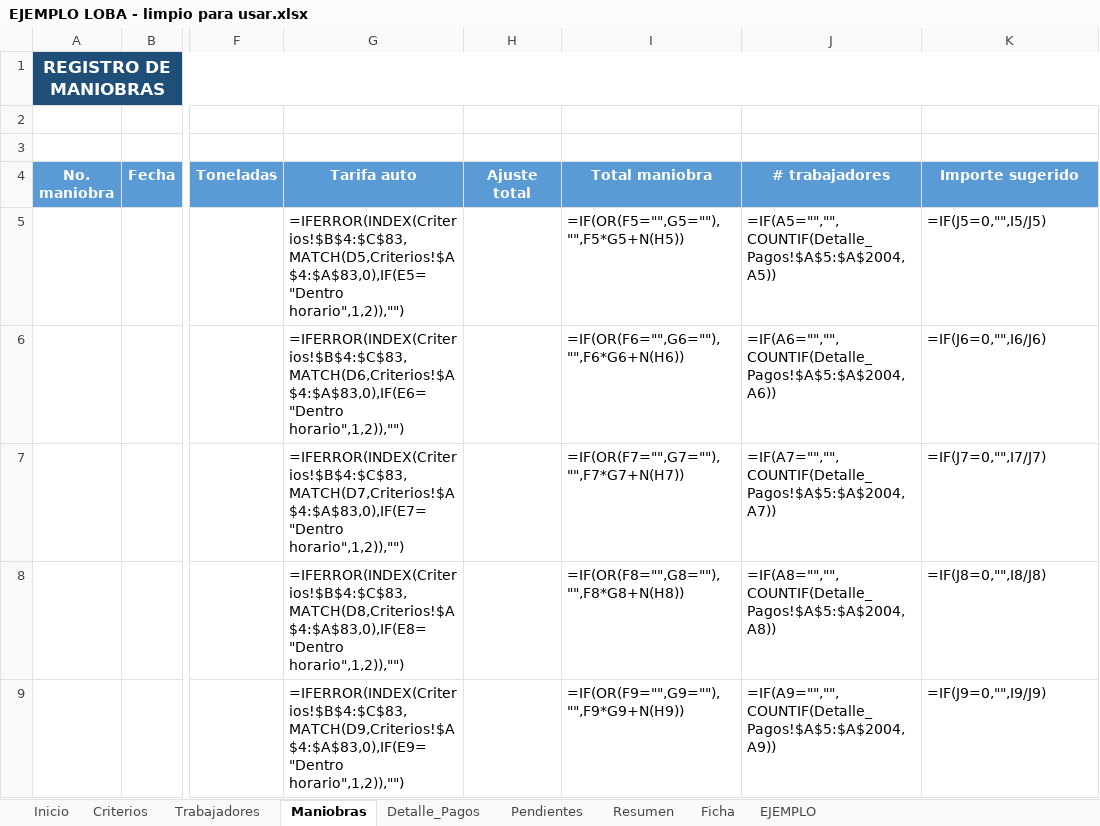
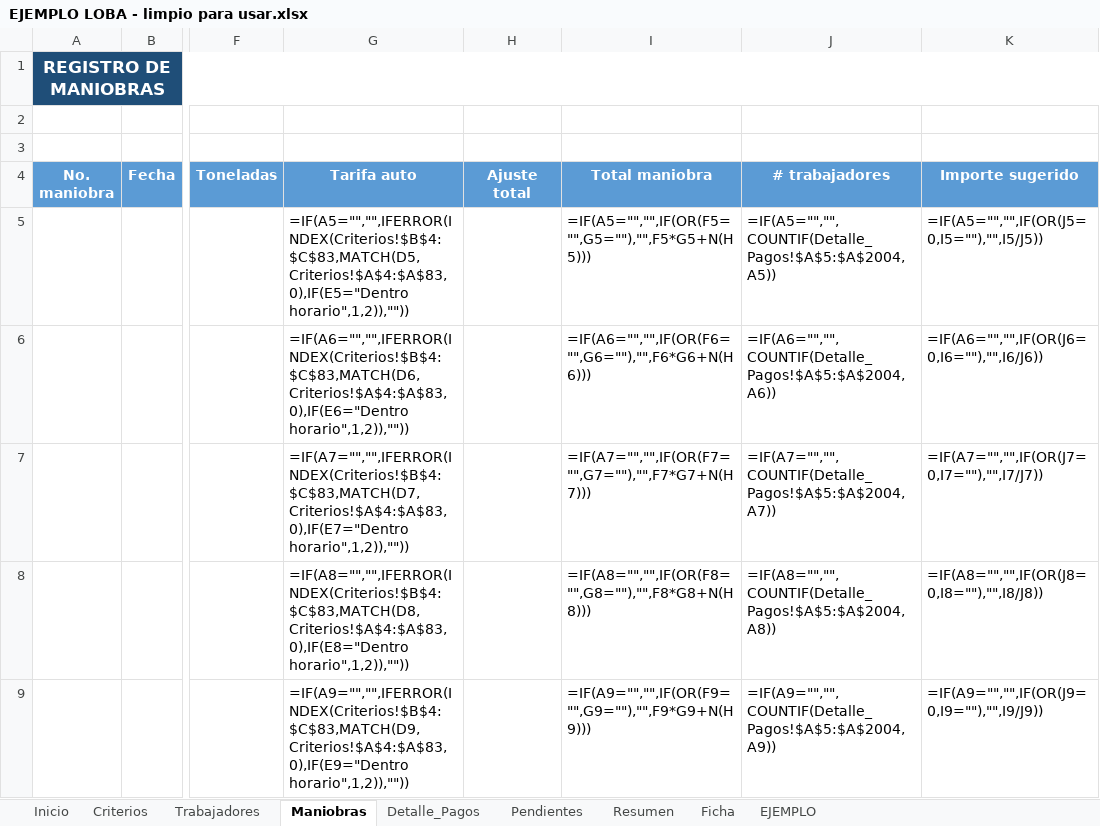
Before and after one commit to Alfredo-ctrl/excel-maniobras-descarga, an Excel workbook: archivos/EJEMPLO LOBA - limpio para usar.xlsx, sheet Maniobras, drawn as a sheet; only a part is shown, gaps mark what is left out; values as stored, in another font and other column widths than the file's, no borders; formulas without a stored value are shown as written; conditional formats and table styles not drawn; the diff covers the shown part only; the diff names each change by its address in the sheet, - before the commit and + after, or states it on an @@ line.

```diff
--- a/archivos/EJEMPLO LOBA - limpio para usar.xlsx (sheet Maniobras)
+++ b/archivos/EJEMPLO LOBA - limpio para usar.xlsx (sheet Maniobras)
-G5 (Tarifa auto): =IFERROR(INDEX(Criterios!$B$4:$C$83,MATCH(D5,Criterios!$A$4:$A$83,0),IF(E5="Dentro horario",1,2)),"")
+G5 (Tarifa auto): =IF(A5="","",IFERROR(INDEX(Criterios!$B$4:$C$83,MATCH(D5,Criterios!$A$4:$A$83,0),IF(E5="Dentro horario",1,2)),""))
-I5 (Total maniobra): =IF(OR(F5="",G5=""),"",F5*G5+N(H5))
+I5 (Total maniobra): =IF(A5="","",IF(OR(F5="",G5=""),"",F5*G5+N(H5)))
-K5 (Importe sugerido): =IF(J5=0,"",I5/J5)
+K5 (Importe sugerido): =IF(A5="","",IF(OR(J5=0,I5=""),"",I5/J5))
-G6 (Tarifa auto): =IFERROR(INDEX(Criterios!$B$4:$C$83,MATCH(D6,Criterios!$A$4:$A$83,0),IF(E6="Dentro horario",1,2)),"")
+G6 (Tarifa auto): =IF(A6="","",IFERROR(INDEX(Criterios!$B$4:$C$83,MATCH(D6,Criterios!$A$4:$A$83,0),IF(E6="Dentro horario",1,2)),""))
-I6 (Total maniobra): =IF(OR(F6="",G6=""),"",F6*G6+N(H6))
+I6 (Total maniobra): =IF(A6="","",IF(OR(F6="",G6=""),"",F6*G6+N(H6)))
-K6 (Importe sugerido): =IF(J6=0,"",I6/J6)
+K6 (Importe sugerido): =IF(A6="","",IF(OR(J6=0,I6=""),"",I6/J6))
-G7 (Tarifa auto): =IFERROR(INDEX(Criterios!$B$4:$C$83,MATCH(D7,Criterios!$A$4:$A$83,0),IF(E7="Dentro horario",1,2)),"")
+G7 (Tarifa auto): =IF(A7="","",IFERROR(INDEX(Criterios!$B$4:$C$83,MATCH(D7,Criterios!$A$4:$A$83,0),IF(E7="Dentro horario",1,2)),""))
-I7 (Total maniobra): =IF(OR(F7="",G7=""),"",F7*G7+N(H7))
+I7 (Total maniobra): =IF(A7="","",IF(OR(F7="",G7=""),"",F7*G7+N(H7)))
-K7 (Importe sugerido): =IF(J7=0,"",I7/J7)
+K7 (Importe sugerido): =IF(A7="","",IF(OR(J7=0,I7=""),"",I7/J7))
-G8 (Tarifa auto): =IFERROR(INDEX(Criterios!$B$4:$C$83,MATCH(D8,Criterios!$A$4:$A$83,0),IF(E8="Dentro horario",1,2)),"")
+G8 (Tarifa auto): =IF(A8="","",IFERROR(INDEX(Criterios!$B$4:$C$83,MATCH(D8,Criterios!$A$4:$A$83,0),IF(E8="Dentro horario",1,2)),""))
-I8 (Total maniobra): =IF(OR(F8="",G8=""),"",F8*G8+N(H8))
+I8 (Total maniobra): =IF(A8="","",IF(OR(F8="",G8=""),"",F8*G8+N(H8)))
-K8 (Importe sugerido): =IF(J8=0,"",I8/J8)
+K8 (Importe sugerido): =IF(A8="","",IF(OR(J8=0,I8=""),"",I8/J8))
-G9 (Tarifa auto): =IFERROR(INDEX(Criterios!$B$4:$C$83,MATCH(D9,Criterios!$A$4:$A$83,0),IF(E9="Dentro horario",1,2)),"")
+G9 (Tarifa auto): =IF(A9="","",IFERROR(INDEX(Criterios!$B$4:$C$83,MATCH(D9,Criterios!$A$4:$A$83,0),IF(E9="Dentro horario",1,2)),""))
-I9 (Total maniobra): =IF(OR(F9="",G9=""),"",F9*G9+N(H9))
+I9 (Total maniobra): =IF(A9="","",IF(OR(F9="",G9=""),"",F9*G9+N(H9)))
-K9 (Importe sugerido): =IF(J9=0,"",I9/J9)
+K9 (Importe sugerido): =IF(A9="","",IF(OR(J9=0,I9=""),"",I9/J9))
```
Also changed, not shown: 1485 edited cells elsewhere in this sheet, sheet Ficha, hidden cells, archivos/EJEMPLO LOBA - version con datos de prueba.xlsx, 2 other files.
